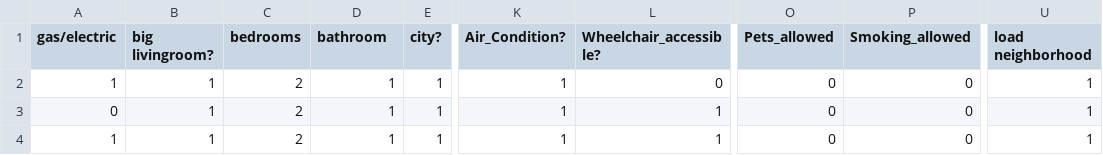
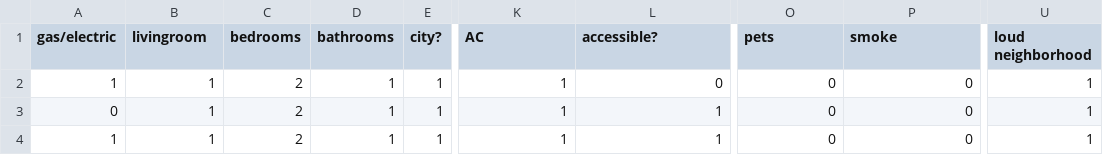
Before and after one commit to TaliaSeada/Hachathon_May22, a CSV file: Airbnb_Milan.csv, drawn as a sheet; only a part is shown, gaps mark what is left out; the diff names each change by its address in the sheet, - before the commit and + after, or states it on an @@ line.

Commit message:
add

```diff
--- a/Airbnb_Milan.csv
+++ b/Airbnb_Milan.csv
-B1: big livingroom?
+B1: livingroom
-D1: bathroom
+D1: bathrooms
-K1: Air_Condition?
+K1: AC
-L1: Wheelchair_accessible?
+L1: accessible?
-O1: Pets_allowed
+O1: pets
-P1: Smoking_allowed
+P1: smoke
-U1: load neighborhood
+U1: loud neighborhood
```
